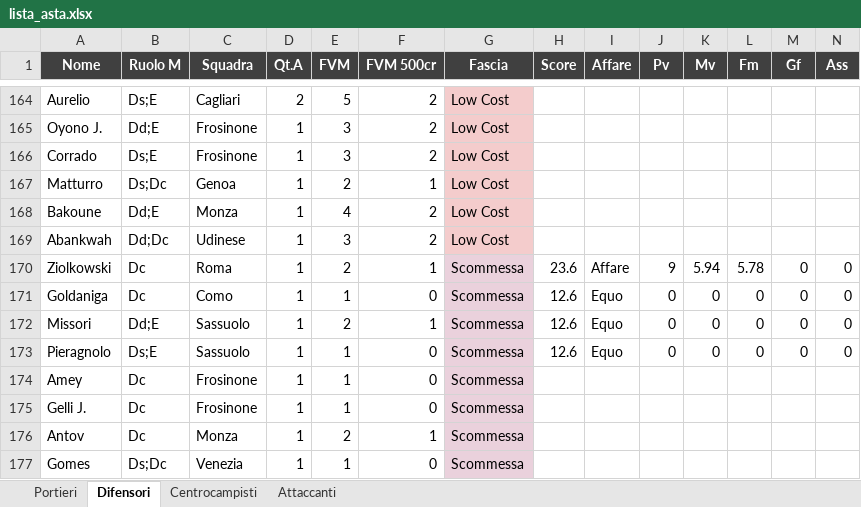
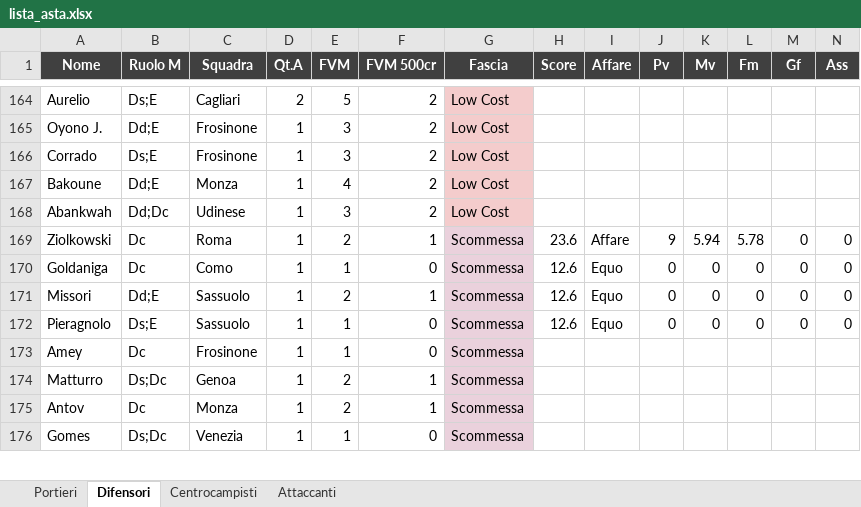
Before and after one commit to danielebaldo/fantaden, an Excel workbook: export/lista_asta.xlsx, sheet Difensori, drawn as a sheet; only a part is shown, gaps mark what is left out; values as stored, in another font and other column widths than the file's, no borders; removed rows and columns are numbered as before the commit, all else as after; rows hold the shown columns only; the diff names each change by its address in the sheet, - before the commit and + after, or states it on an @@ line.

```diff
--- a/export/lista_asta.xlsx (sheet Difensori)
+++ b/export/lista_asta.xlsx (sheet Difensori)
-row 167: Matturro | Ds;Dc | Genoa | 1 | 2 | 1 | Low Cost
-row 175: Gelli J. | Dc | Frosinone | 1 | 1 | 0 | Scommessa
+row 174: Matturro | Ds;Dc | Genoa | 1 | 2 | 1 | Scommessa
```
Also changed, not shown: 4 other files.
